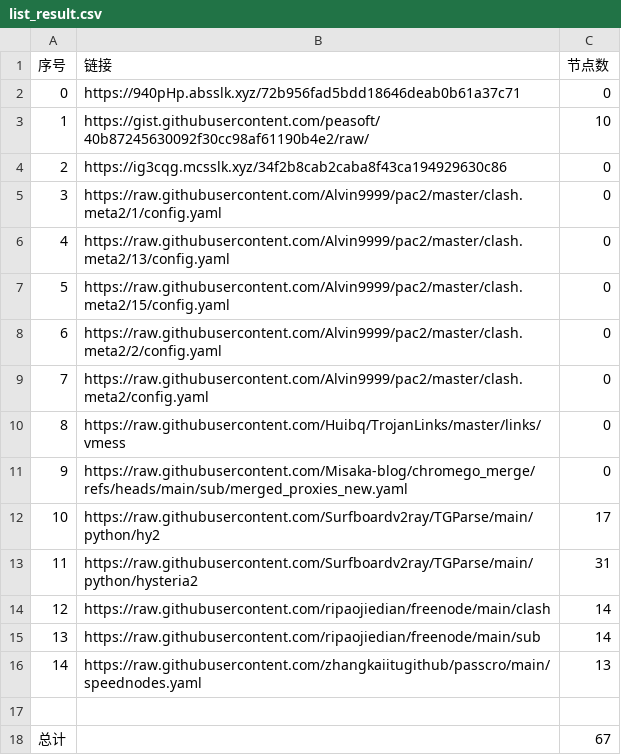
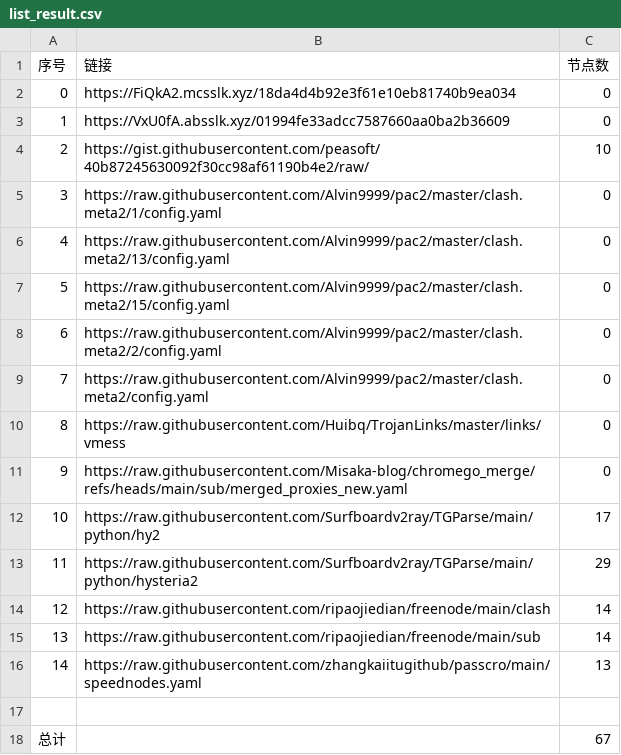
Before and after one commit to CongYuStars/NoMoreWalls, a CSV file: list_result.csv, drawn as a sheet.

```diff
--- a/list_result.csv
+++ b/list_result.csv
@@ -1,5 +1,5 @@
 序号,链接,节点数
-0,https://940pHp.absslk.xyz/72b956fad5bdd18646deab0b61a37c71,0
-1,https://gist.githubusercontent.com/peasoft/40b87245630092f30cc98af61190b4e2/raw/,10
-2,https://ig3cqg.mcsslk.xyz/34f2b8cab2caba8f43ca194929630c86,0
+0,https://FiQkA2.mcsslk.xyz/18da4d4b92e3f61e10eb81740b9ea034,0
+1,https://VxU0fA.absslk.xyz/01994fe33adcc7587660aa0ba2b36609,0
+2,https://gist.githubusercontent.com/peasoft/40b87245630092f30cc98af61190b4e2/raw/,10
 3,https://raw.githubusercontent.com/Alvin9999/pac2/master/clash.meta2/1/config.yaml,0
@@ -12,3 +12,3 @@
 10,https://raw.githubusercontent.com/Surfboardv2ray/TGParse/main/python/hy2,17
-11,https://raw.githubusercontent.com/Surfboardv2ray/TGParse/main/python/hysteria2,31
+11,https://raw.githubusercontent.com/Surfboardv2ray/TGParse/main/python/hysteria2,29
 12,https://raw.githubusercontent.com/ripaojiedian/freenode/main/clash,14
```
Also changed, not shown: 6 other files.
